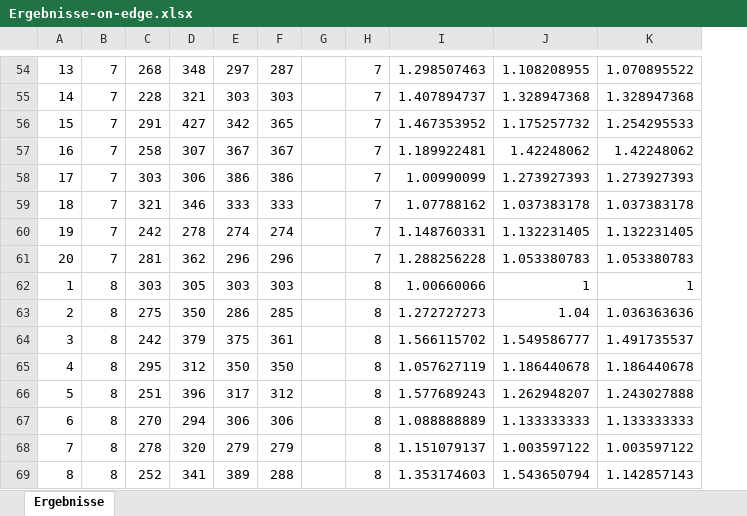
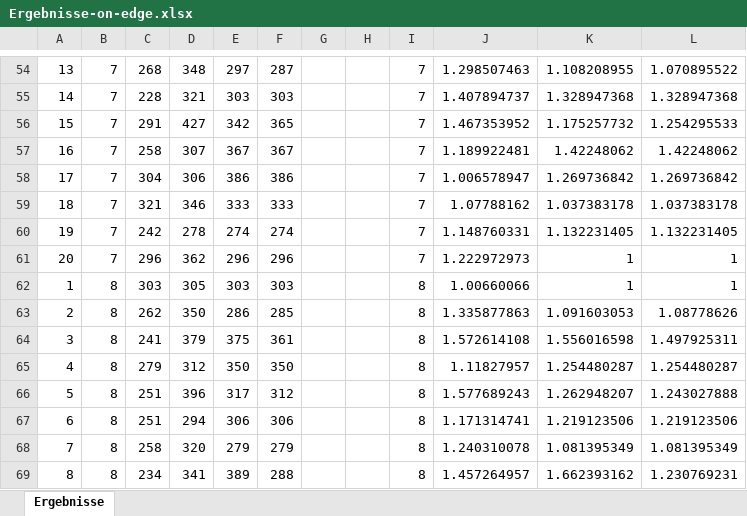
Before and after one commit to JosephAlzieb/Frezze_Tag_Problem, an Excel workbook: Ergebnisse-on-edge.xlsx, sheet Ergebnisse, drawn as a sheet; only a part is shown, gaps mark what is left out; values as stored, in another font and other column widths than the file's, no borders; charts and pictures not drawn; addresses are those after the commit; the diff covers the shown part only; the diff names each change by its address in the sheet, - before the commit and + after, or states it on an @@ line.

```diff
--- a/Ergebnisse-on-edge.xlsx (sheet Ergebnisse)
+++ b/Ergebnisse-on-edge.xlsx (sheet Ergebnisse)
+column H, empty
-C58: 303
+C58: 304
-J58: 1.00990099
+J58: 1.006578947
-K58: 1.273927393
+K58: 1.269736842
-L58: 1.273927393
+L58: 1.269736842
-C61: 281
+C61: 296
-J61: 1.288256228
+J61: 1.222972973
-K61: 1.053380783
+K61: 1
-L61: 1.053380783
+L61: 1
-C63: 275
+C63: 262
-J63: 1.272727273
+J63: 1.335877863
-K63: 1.04
+K63: 1.091603053
-L63: 1.036363636
+L63: 1.08778626
-C64: 242
+C64: 241
-J64: 1.566115702
+J64: 1.572614108
-K64: 1.549586777
+K64: 1.556016598
-L64: 1.491735537
+L64: 1.497925311
-C65: 295
+C65: 279
-J65: 1.057627119
+J65: 1.11827957
-K65: 1.186440678
+K65: 1.254480287
-L65: 1.186440678
+L65: 1.254480287
-C67: 270
+C67: 251
-J67: 1.088888889
+J67: 1.171314741
-K67: 1.133333333
+K67: 1.219123506
-L67: 1.133333333
+L67: 1.219123506
-C68: 278
+C68: 258
-J68: 1.151079137
+J68: 1.240310078
-K68: 1.003597122
+K68: 1.081395349
-L68: 1.003597122
+L68: 1.081395349
-C69: 252
+C69: 234
-J69: 1.353174603
+J69: 1.457264957
-K69: 1.543650794
+K69: 1.662393162
-L69: 1.142857143
+L69: 1.230769231
```
Also changed, not shown: 194 edited cells elsewhere in this sheet, charts or pictures, Ergebnisse-normal-edge.xlsx, Ergebnisse-normal.xlsx.
